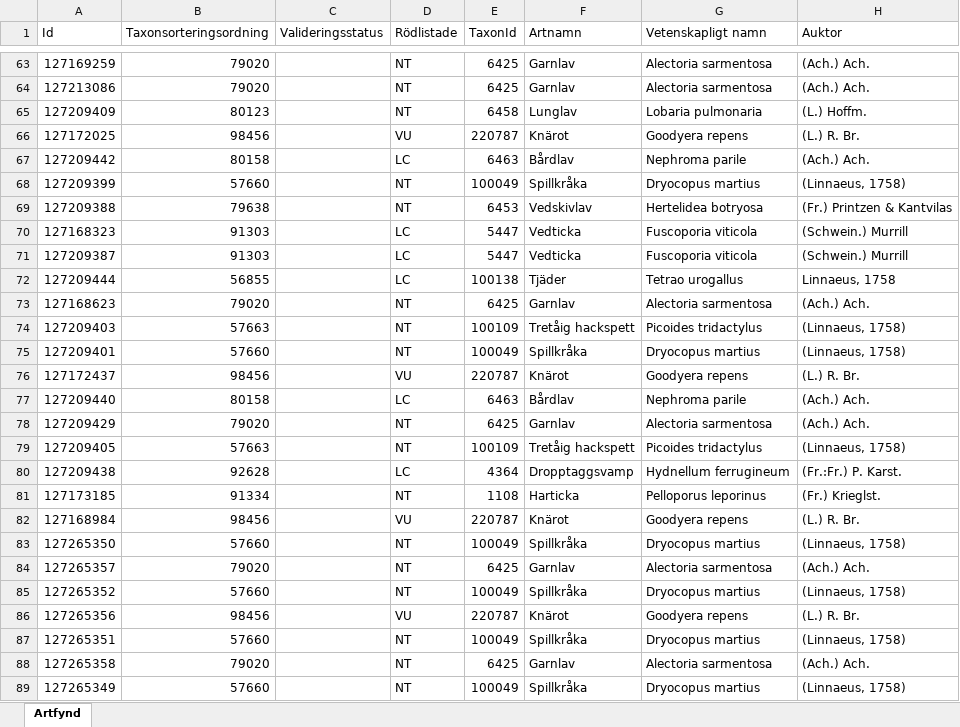
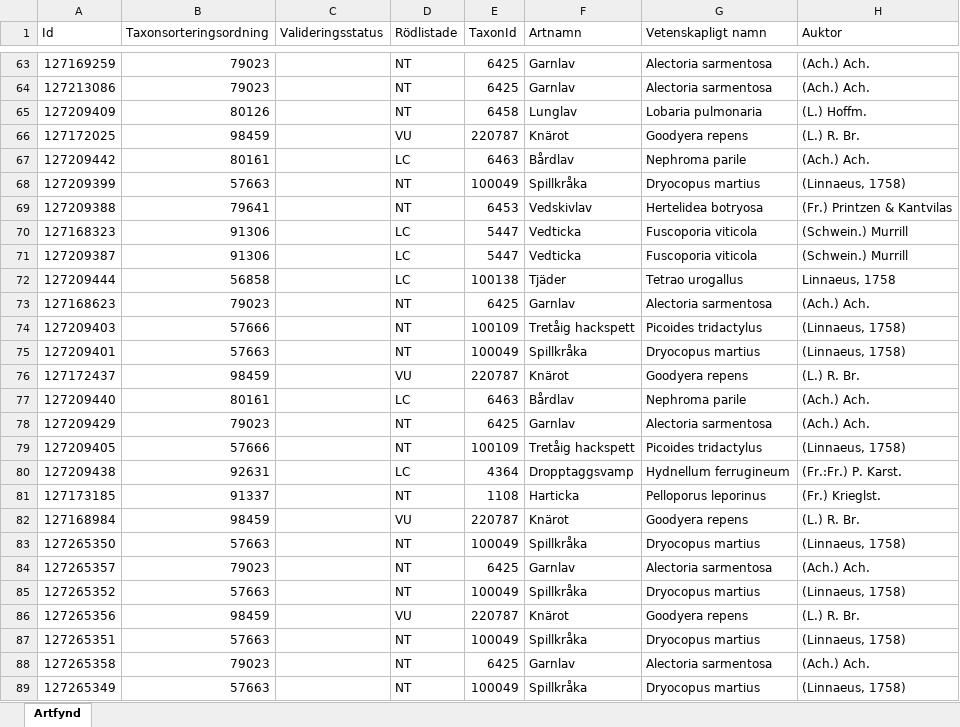
Before and after one commit to klasma/Logging_2460, an Excel workbook: artfynd/A 36333-2025 artfynd.xlsx, sheet Artfynd, drawn as a sheet; only a part is shown, gaps mark what is left out; values as stored, in another font and other column widths than the file's, no borders; the diff covers the shown part only; the diff names each change by its address in the sheet, - before the commit and + after, or states it on an @@ line.

```diff
--- a/artfynd/A 36333-2025 artfynd.xlsx (sheet Artfynd)
+++ b/artfynd/A 36333-2025 artfynd.xlsx (sheet Artfynd)
-B63:B64 (Taxonsorteringsordning): 79020
+B63:B64 (Taxonsorteringsordning): 79023
-B65 (Taxonsorteringsordning): 80123
+B65 (Taxonsorteringsordning): 80126
-B66 (Taxonsorteringsordning): 98456
+B66 (Taxonsorteringsordning): 98459
-B67 (Taxonsorteringsordning): 80158
+B67 (Taxonsorteringsordning): 80161
-B68 (Taxonsorteringsordning): 57660
+B68 (Taxonsorteringsordning): 57663
-B69 (Taxonsorteringsordning): 79638
+B69 (Taxonsorteringsordning): 79641
-B70:B71 (Taxonsorteringsordning): 91303
+B70:B71 (Taxonsorteringsordning): 91306
-B72 (Taxonsorteringsordning): 56855
+B72 (Taxonsorteringsordning): 56858
-B73 (Taxonsorteringsordning): 79020
+B73 (Taxonsorteringsordning): 79023
-B74 (Taxonsorteringsordning): 57663
+B74 (Taxonsorteringsordning): 57666
-B75 (Taxonsorteringsordning): 57660
+B75 (Taxonsorteringsordning): 57663
-B76 (Taxonsorteringsordning): 98456
+B76 (Taxonsorteringsordning): 98459
-B77 (Taxonsorteringsordning): 80158
+B77 (Taxonsorteringsordning): 80161
-B78 (Taxonsorteringsordning): 79020
+B78 (Taxonsorteringsordning): 79023
-B79 (Taxonsorteringsordning): 57663
+B79 (Taxonsorteringsordning): 57666
-B80 (Taxonsorteringsordning): 92628
+B80 (Taxonsorteringsordning): 92631
-B81 (Taxonsorteringsordning): 91334
+B81 (Taxonsorteringsordning): 91337
-B82 (Taxonsorteringsordning): 98456
+B82 (Taxonsorteringsordning): 98459
-B83 (Taxonsorteringsordning): 57660
+B83 (Taxonsorteringsordning): 57663
-B84 (Taxonsorteringsordning): 79020
+B84 (Taxonsorteringsordning): 79023
-B85 (Taxonsorteringsordning): 57660
+B85 (Taxonsorteringsordning): 57663
-B86 (Taxonsorteringsordning): 98456
+B86 (Taxonsorteringsordning): 98459
-B87 (Taxonsorteringsordning): 57660
+B87 (Taxonsorteringsordning): 57663
-B88 (Taxonsorteringsordning): 79020
+B88 (Taxonsorteringsordning): 79023
-B89 (Taxonsorteringsordning): 57660
+B89 (Taxonsorteringsordning): 57663
```
Also changed, not shown: 12 added rows, 12 removed rows and 65 edited cells elsewhere in this sheet, artfynd/A 19776-2025 artfynd.xlsx, artfynd/A 21711-2025 artfynd.xlsx, 41 other files.
